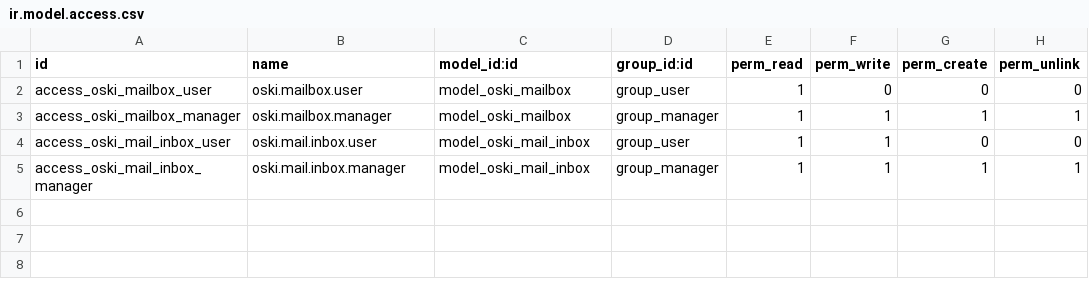
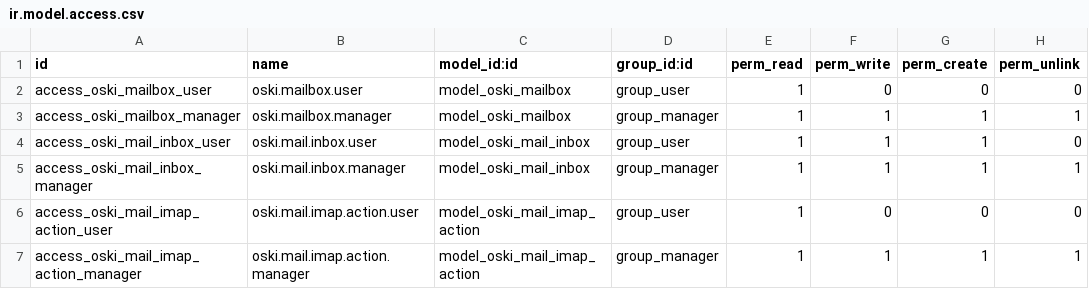
Before and after one commit to stagenie/odooskills-blog, a CSV file: modules/oski_mail_inbox/security/ir.model.access.csv, drawn as a sheet.

Commit message:
feat(mail-inbox): supprimer et classer, jusque sur le serveur
Le geste tente le serveur tout de suite ; s'il échoue, l'intention reste
en file et un cron la rejoue, la fiche portant un bandeau. Le geste
aboutit dans Odoo dans tous les cas : le contraire laisserait
l'utilisateur devant un bouton qui ne fait rien quand le réseau tousse.

La file groupe par boîte — trois actions, une connexion. La passerelle
entrante, elle, ne connecte jamais en synchrone : elle empile.

```diff
--- a/modules/oski_mail_inbox/security/ir.model.access.csv
+++ b/modules/oski_mail_inbox/security/ir.model.access.csv
@@ -3,3 +3,5 @@ access_oski_mailbox_user,oski.mailbox.user,model_oski_mailbox,group_user,1,0,0,0
 access_oski_mailbox_manager,oski.mailbox.manager,model_oski_mailbox,group_manager,1,1,1,1
-access_oski_mail_inbox_user,oski.mail.inbox.user,model_oski_mail_inbox,group_user,1,1,0,0
+access_oski_mail_inbox_user,oski.mail.inbox.user,model_oski_mail_inbox,group_user,1,1,1,0
 access_oski_mail_inbox_manager,oski.mail.inbox.manager,model_oski_mail_inbox,group_manager,1,1,1,1
+access_oski_mail_imap_action_user,oski.mail.imap.action.user,model_oski_mail_imap_action,group_user,1,0,0,0
+access_oski_mail_imap_action_manager,oski.mail.imap.action.manager,model_oski_mail_imap_action,group_manager,1,1,1,1
```
Also changed, not shown: 10 other files.
